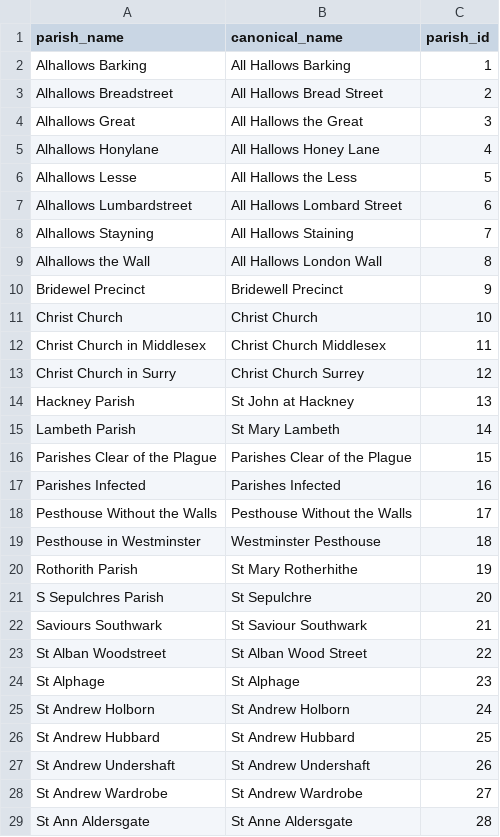
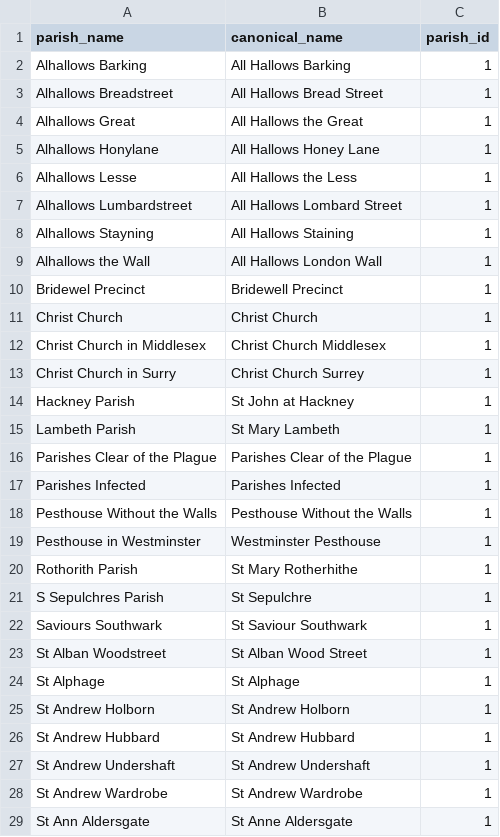
Before and after one commit to chnm/bom, a CSV file: bom-processing/scripts/bomr/data/parishes_unique.csv, drawn as a sheet; only a part is shown; the diff covers the shown part only.

Commit message:
Data update

```diff
--- a/bom-processing/scripts/bomr/data/parishes_unique.csv
+++ b/bom-processing/scripts/bomr/data/parishes_unique.csv
@@ -2,28 +2,28 @@ parish_name,canonical_name,parish_id
 Alhallows Barking,All Hallows Barking,1
-Alhallows Breadstreet,All Hallows Bread Street,2
-Alhallows Great,All Hallows the Great,3
-Alhallows Honylane,All Hallows Honey Lane,4
-Alhallows Lesse,All Hallows the Less,5
-Alhallows Lumbardstreet,All Hallows Lombard Street,6
-Alhallows Stayning,All Hallows Staining,7
-Alhallows the Wall,All Hallows London Wall,8
-Bridewel Precinct,Bridewell Precinct,9
-Christ Church,Christ Church,10
-Christ Church in Middlesex,Christ Church Middlesex,11
-Christ Church in Surry,Christ Church Surrey,12
-Hackney Parish,St John at Hackney,13
-Lambeth Parish,St Mary Lambeth,14
-Parishes Clear of the Plague,Parishes Clear of the Plague,15
-Parishes Infected,Parishes Infected,16
-Pesthouse Without the Walls,Pesthouse Without the Walls,17
-Pesthouse in Westminster,Westminster Pesthouse,18
-Rothorith Parish,St Mary Rotherhithe,19
-S Sepulchres Parish,St Sepulchre,20
-Saviours Southwark,St Saviour Southwark,21
-St Alban Woodstreet,St Alban Wood Street,22
-St Alphage,St Alphage,23
-St Andrew Holborn,St Andrew Holborn,24
-St Andrew Hubbard,St Andrew Hubbard,25
-St Andrew Undershaft,St Andrew Undershaft,26
-St Andrew Wardrobe,St Andrew Wardrobe,27
-St Ann Aldersgate,St Anne Aldersgate,28
+Alhallows Breadstreet,All Hallows Bread Street,1
+Alhallows Great,All Hallows the Great,1
+Alhallows Honylane,All Hallows Honey Lane,1
+Alhallows Lesse,All Hallows the Less,1
+Alhallows Lumbardstreet,All Hallows Lombard Street,1
+Alhallows Stayning,All Hallows Staining,1
+Alhallows the Wall,All Hallows London Wall,1
+Bridewel Precinct,Bridewell Precinct,1
+Christ Church,Christ Church,1
+Christ Church in Middlesex,Christ Church Middlesex,1
+Christ Church in Surry,Christ Church Surrey,1
+Hackney Parish,St John at Hackney,1
+Lambeth Parish,St Mary Lambeth,1
+Parishes Clear of the Plague,Parishes Clear of the Plague,1
+Parishes Infected,Parishes Infected,1
+Pesthouse Without the Walls,Pesthouse Without the Walls,1
+Pesthouse in Westminster,Westminster Pesthouse,1
+Rothorith Parish,St Mary Rotherhithe,1
+S Sepulchres Parish,St Sepulchre,1
+Saviours Southwark,St Saviour Southwark,1
+St Alban Woodstreet,St Alban Wood Street,1
+St Alphage,St Alphage,1
+St Andrew Holborn,St Andrew Holborn,1
+St Andrew Hubbard,St Andrew Hubbard,1
+St Andrew Undershaft,St Andrew Undershaft,1
+St Andrew Wardrobe,St Andrew Wardrobe,1
+St Ann Aldersgate,St Anne Aldersgate,1
```
Also changed, not shown: 126 edited cells elsewhere in this file, 3 other files.
